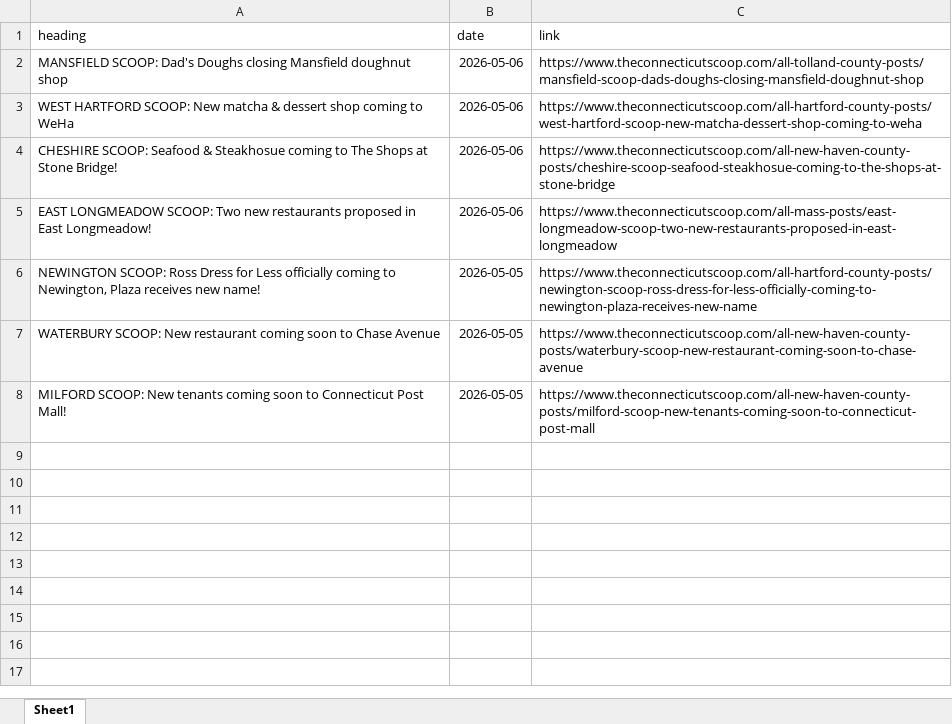
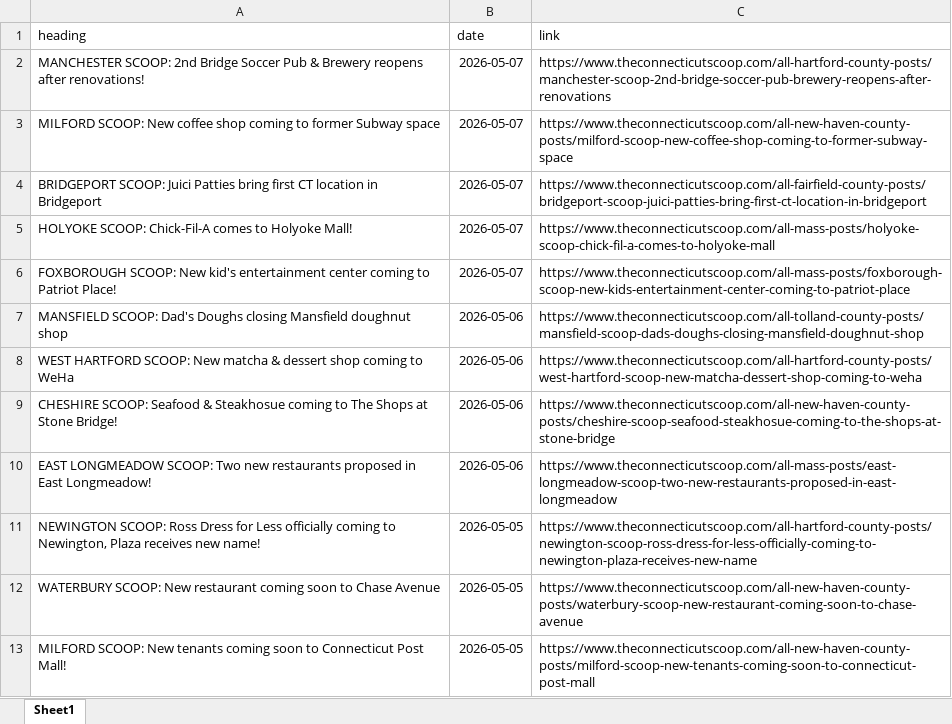
Before and after one commit to suryakantr10/banner_news_article, an Excel workbook: data/ct_scoop/ct_scoop_links_2026-05-07.xlsx, sheet Sheet1, drawn as a sheet; values as stored, in another font and other column widths than the file's, no borders; the diff names each change by its address in the sheet, - before the commit and + after, or states it on an @@ line.

```diff
--- a/data/ct_scoop/ct_scoop_links_2026-05-07.xlsx (sheet Sheet1)
+++ b/data/ct_scoop/ct_scoop_links_2026-05-07.xlsx (sheet Sheet1)
+row 2: MANCHESTER SCOOP: 2nd Bridge Soccer Pub & Brewery reopens after renovations! | 2026-05-07 | https://www.theconnecticutscoop.com/all-hartford-county-posts/manchester-scoop-2nd-bridge-soccer-pub-brewery-reopens-after-renovations
+row 3: MILFORD SCOOP: New coffee shop coming to former Subway space | 2026-05-07 | https://www.theconnecticutscoop.com/all-new-haven-county-posts/milford-scoop-new-coffee-shop-coming-to-former-subway-space
+row 4: BRIDGEPORT SCOOP: Juici Patties bring first CT location in Bridgeport | 2026-05-07 | https://www.theconnecticutscoop.com/all-fairfield-county-posts/bridgeport-scoop-juici-patties-bring-first-ct-location-in-bridgeport
+row 5: HOLYOKE SCOOP: Chick-Fil-A comes to Holyoke Mall! | 2026-05-07 | https://www.theconnecticutscoop.com/all-mass-posts/holyoke-scoop-chick-fil-a-comes-to-holyoke-mall
+row 6: FOXBOROUGH SCOOP: New kid's entertainment center coming to Patriot Place! | 2026-05-07 | https://www.theconnecticutscoop.com/all-mass-posts/foxborough-scoop-new-kids-entertainment-center-coming-to-patriot-place
```
Also changed, not shown: 2 other files.
